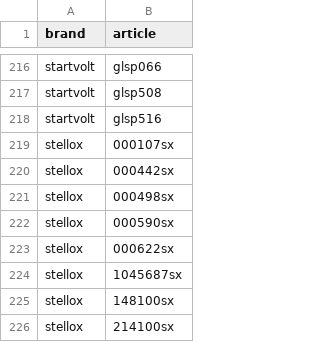
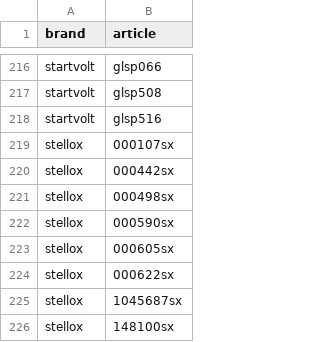
Before and after one commit to ROJANGG/rossko-drom-lensk, a CSV file: avito-fresh-api-confirmed-skus.csv, drawn as a sheet; only a part is shown, gaps mark what is left out; the shorter side is filled out with more unchanged rows.

```diff
--- a/avito-fresh-api-confirmed-skus.csv
+++ b/avito-fresh-api-confirmed-skus.csv
@@ -222,2 +222,3 @@ stellox;000498sx
 stellox;000590sx
+stellox;000605sx
 stellox;000622sx
```
Also changed, not shown: avito-verified-retail-prices.csv, 1 other file.
